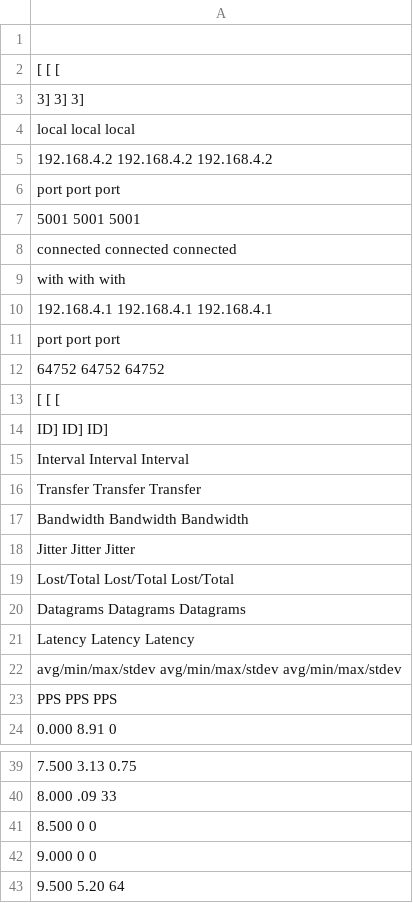
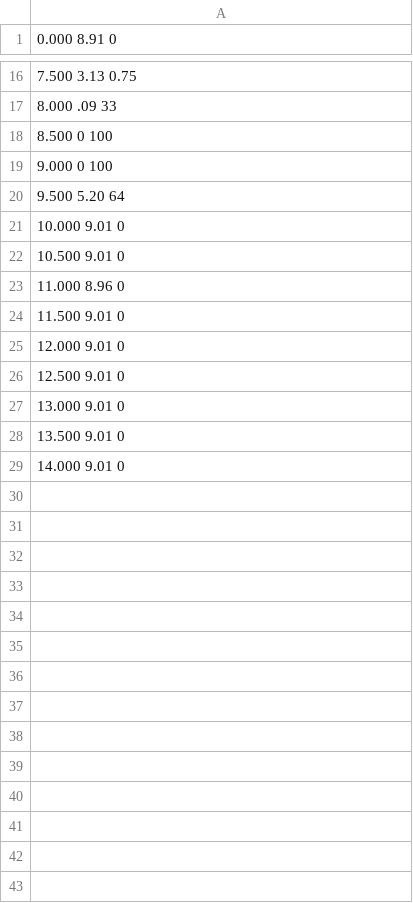
Before and after one commit to prithvirajhi/Thesis, a CSV file: new_script/Logs/new_logs/simple/new1.csv, drawn as a sheet; only a part is shown, gaps mark what is left out; the shorter side is filled out with more unchanged rows; the diff covers the shown part only.

```diff
--- a/new_script/Logs/new_logs/simple/new1.csv
+++ b/new_script/Logs/new_logs/simple/new1.csv
@@ -1,24 +1 @@
-
-[ [ [
-3] 3] 3]
-local local local
-192.168.4.2 192.168.4.2 192.168.4.2
-port port port
-5001 5001 5001
-connected connected connected
-with with with
-192.168.4.1 192.168.4.1 192.168.4.1
-port port port
-64752 64752 64752
-[ [ [
-ID] ID] ID]
-Interval Interval Interval
-Transfer Transfer Transfer
-Bandwidth Bandwidth Bandwidth
-Jitter Jitter Jitter
-Lost/Total Lost/Total Lost/Total
-Datagrams Datagrams Datagrams
-Latency Latency Latency
-avg/min/max/stdev avg/min/max/stdev avg/min/max/stdev
-PPS PPS PPS
 0.000 8.91 0
@@ -40,4 +17,4 @@ PPS PPS PPS
 8.000 .09 33
-8.500 0 0
-9.000 0 0
+8.500 0 100
+9.000 0 100
 9.500 5.20 64
```
Also changed, not shown: 2 removed rows elsewhere in this file, new_script/Logs/new_logs/simple/new10.csv, new_script/Logs/new_logs/simple/new12.csv, 30 other files.
